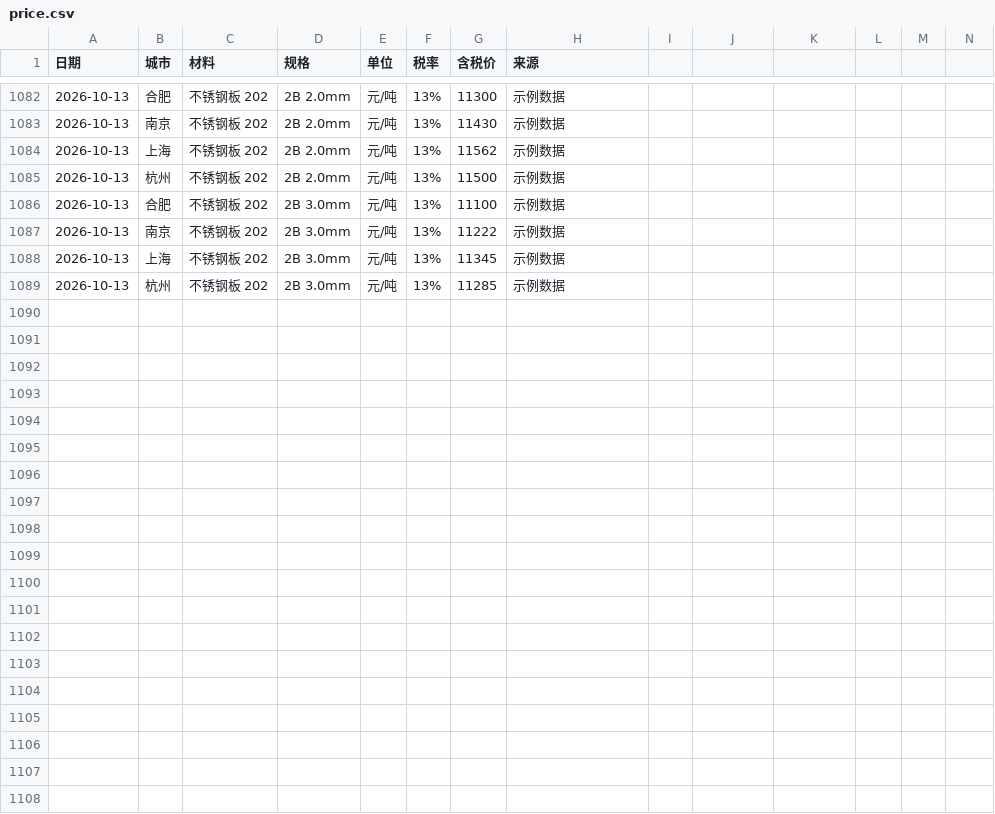
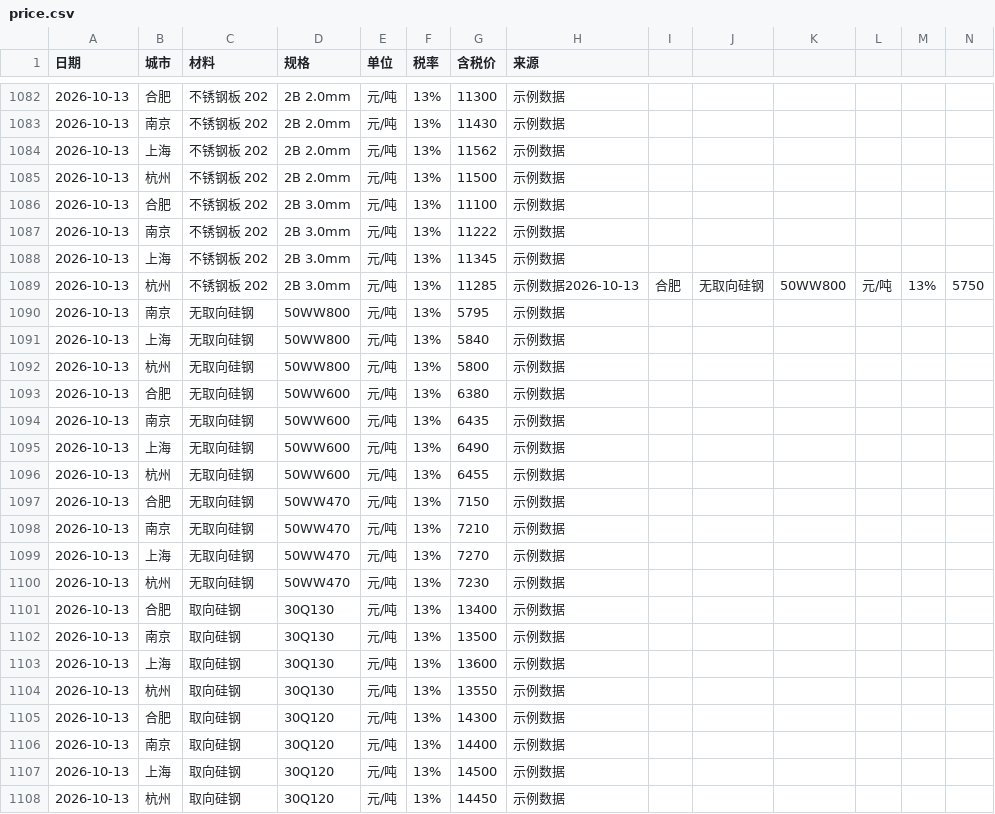
Before and after one commit to DASHU-commits/building-price-station, a CSV file: server/data/price.csv, drawn as a sheet; only a part is shown, gaps mark what is left out; addresses are those after the commit; rows hold the shown columns only; the diff names each change by its address in the sheet, - before the commit and + after, or states it on an @@ line.

```diff
--- a/server/data/price.csv
+++ b/server/data/price.csv
+row 1089: 2026-10-13 | 杭州 | 不锈钢板 202 | 2B 3.0mm | 元/吨 | 13% | 11285 | 示例数据2026-10-13 | 合肥 | 无取向硅钢 | 50WW800 | 元/吨 | 13% | 5750
+row 1090: 2026-10-13 | 南京 | 无取向硅钢 | 50WW800 | 元/吨 | 13% | 5795 | 示例数据
+row 1091: 2026-10-13 | 上海 | 无取向硅钢 | 50WW800 | 元/吨 | 13% | 5840 | 示例数据
+row 1092: 2026-10-13 | 杭州 | 无取向硅钢 | 50WW800 | 元/吨 | 13% | 5800 | 示例数据
+row 1093: 2026-10-13 | 合肥 | 无取向硅钢 | 50WW600 | 元/吨 | 13% | 6380 | 示例数据
+row 1094: 2026-10-13 | 南京 | 无取向硅钢 | 50WW600 | 元/吨 | 13% | 6435 | 示例数据
+row 1095: 2026-10-13 | 上海 | 无取向硅钢 | 50WW600 | 元/吨 | 13% | 6490 | 示例数据
+row 1096: 2026-10-13 | 杭州 | 无取向硅钢 | 50WW600 | 元/吨 | 13% | 6455 | 示例数据
+row 1097: 2026-10-13 | 合肥 | 无取向硅钢 | 50WW470 | 元/吨 | 13% | 7150 | 示例数据
+row 1098: 2026-10-13 | 南京 | 无取向硅钢 | 50WW470 | 元/吨 | 13% | 7210 | 示例数据
+row 1099: 2026-10-13 | 上海 | 无取向硅钢 | 50WW470 | 元/吨 | 13% | 7270 | 示例数据
+row 1100: 2026-10-13 | 杭州 | 无取向硅钢 | 50WW470 | 元/吨 | 13% | 7230 | 示例数据
+row 1101: 2026-10-13 | 合肥 | 取向硅钢 | 30Q130 | 元/吨 | 13% | 13400 | 示例数据
+row 1102: 2026-10-13 | 南京 | 取向硅钢 | 30Q130 | 元/吨 | 13% | 13500 | 示例数据
+row 1103: 2026-10-13 | 上海 | 取向硅钢 | 30Q130 | 元/吨 | 13% | 13600 | 示例数据
+row 1104: 2026-10-13 | 杭州 | 取向硅钢 | 30Q130 | 元/吨 | 13% | 13550 | 示例数据
+row 1105: 2026-10-13 | 合肥 | 取向硅钢 | 30Q120 | 元/吨 | 13% | 14300 | 示例数据
+row 1106: 2026-10-13 | 南京 | 取向硅钢 | 30Q120 | 元/吨 | 13% | 14400 | 示例数据
+row 1107: 2026-10-13 | 上海 | 取向硅钢 | 30Q120 | 元/吨 | 13% | 14500 | 示例数据
-C1108 (材料): 不锈钢板 202
+C1108 (材料): 取向硅钢
-D1108 (规格): 2B 3.0mm
+D1108 (规格): 30Q120
-G1108 (含税价): 11285
+G1108 (含税价): 14450
```
Also changed, not shown: 7 other files.
